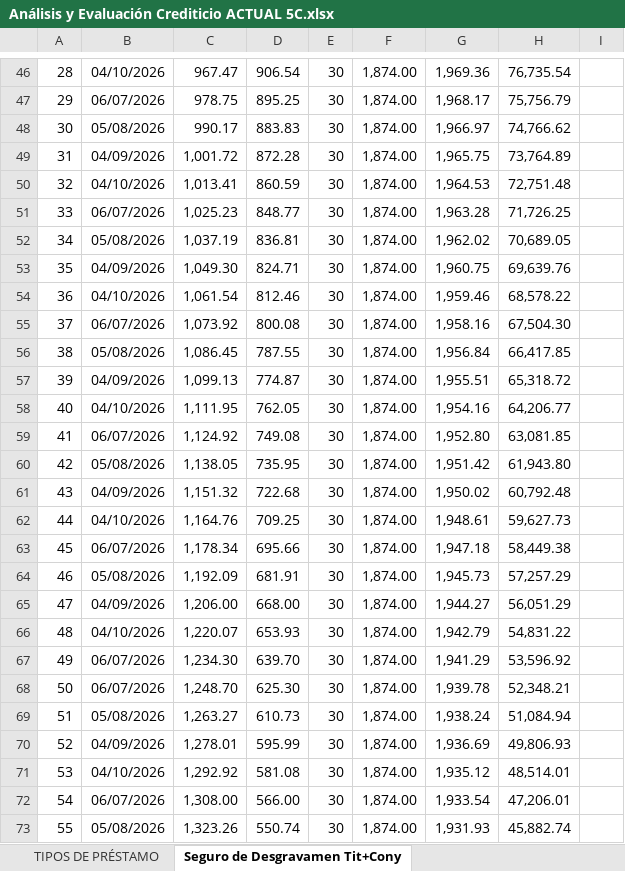
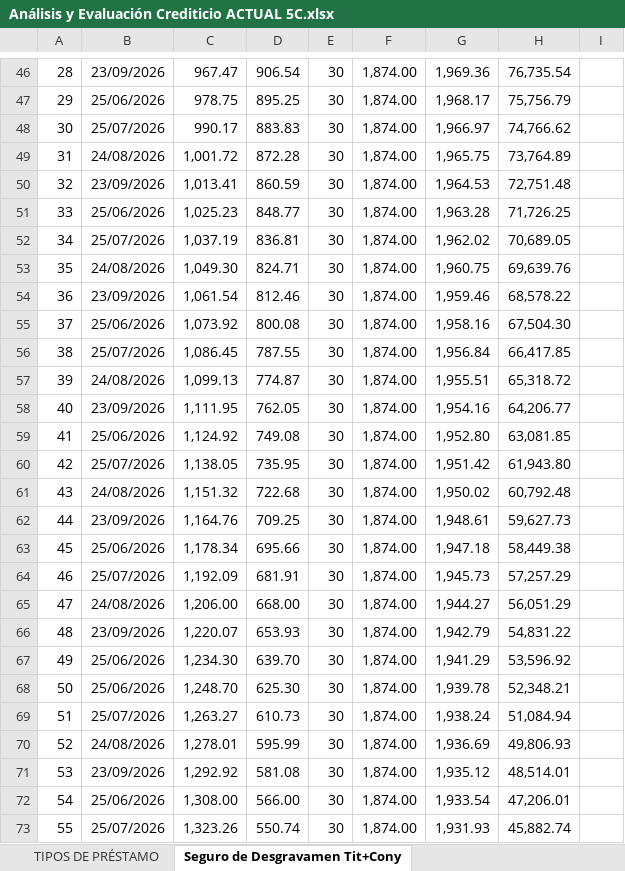
Before and after one commit to donjota1931-crypto/ANALISISCREDITOS, an Excel workbook: Análisis y Evaluación Crediticio ACTUAL 5C.xlsx, sheet Seguro de Desgravamen Tit+Cony, drawn as a sheet; only a part is shown, gaps mark what is left out; values as stored, in another font and other column widths than the file's, no borders; charts and pictures not drawn; the diff covers the shown part only; the diff names each change by its address in the sheet, - before the commit and + after, or states it on an @@ line.

```diff
--- a/Análisis y Evaluación Crediticio ACTUAL 5C.xlsx (sheet Seguro de Desgravamen Tit+Cony)
+++ b/Análisis y Evaluación Crediticio ACTUAL 5C.xlsx (sheet Seguro de Desgravamen Tit+Cony)
-B46: 04/10/2026
+B46: 23/09/2026
-B47: 06/07/2026
+B47: 25/06/2026
-B48: 05/08/2026
+B48: 25/07/2026
-B49: 04/09/2026
+B49: 24/08/2026
-B50: 04/10/2026
+B50: 23/09/2026
-B51: 06/07/2026
+B51: 25/06/2026
-B52: 05/08/2026
+B52: 25/07/2026
-B53: 04/09/2026
+B53: 24/08/2026
-B54: 04/10/2026
+B54: 23/09/2026
-B55: 06/07/2026
+B55: 25/06/2026
-B56: 05/08/2026
+B56: 25/07/2026
-B57: 04/09/2026
+B57: 24/08/2026
-B58: 04/10/2026
+B58: 23/09/2026
-B59: 06/07/2026
+B59: 25/06/2026
-B60: 05/08/2026
+B60: 25/07/2026
-B61: 04/09/2026
+B61: 24/08/2026
-B62: 04/10/2026
+B62: 23/09/2026
-B63: 06/07/2026
+B63: 25/06/2026
-B64: 05/08/2026
+B64: 25/07/2026
-B65: 04/09/2026
+B65: 24/08/2026
-B66: 04/10/2026
+B66: 23/09/2026
-B67:B68: 06/07/2026
+B67:B68: 25/06/2026
-B69: 05/08/2026
+B69: 25/07/2026
-B70: 04/09/2026
+B70: 24/08/2026
-B71: 04/10/2026
+B71: 23/09/2026
-B72: 06/07/2026
+B72: 25/06/2026
-B73: 05/08/2026
+B73: 25/07/2026
```
Also changed, not shown: 153 edited cells elsewhere in this sheet, sheet Seguro de Desgravamen Titular, sheet Análisis Evaluación Crediticio, charts or pictures, 1 other file.
